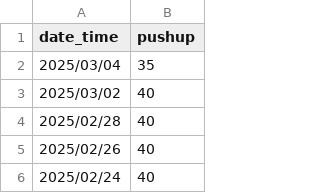
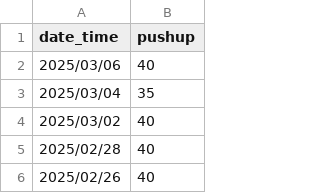
Before and after one commit to LaurenceCheng/pushups-records, a CSV file: pushup.csv, drawn as a sheet; only a part is shown; the shorter side is filled out with more unchanged rows.

Commit message:
Add the data of 2025/03/06

```diff
--- a/pushup.csv
+++ b/pushup.csv
@@ -1,2 +1,3 @@
 "date_time","pushup"
+"2025/03/06",40
 "2025/03/04",35
```
